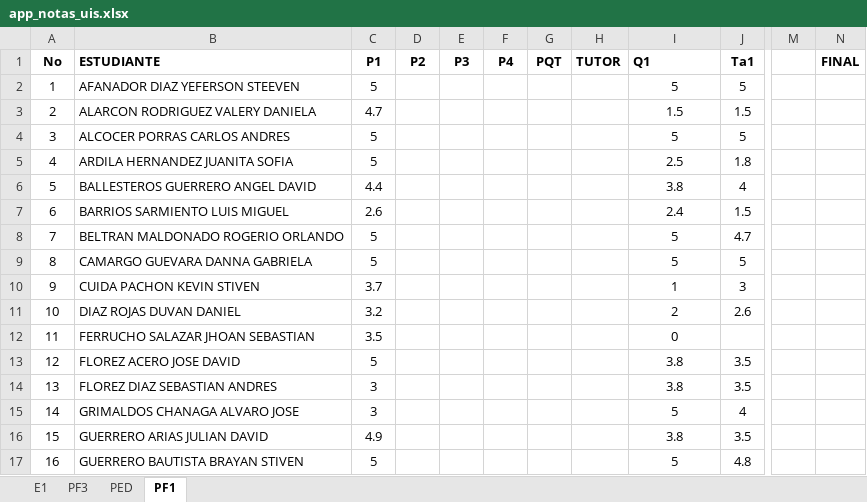
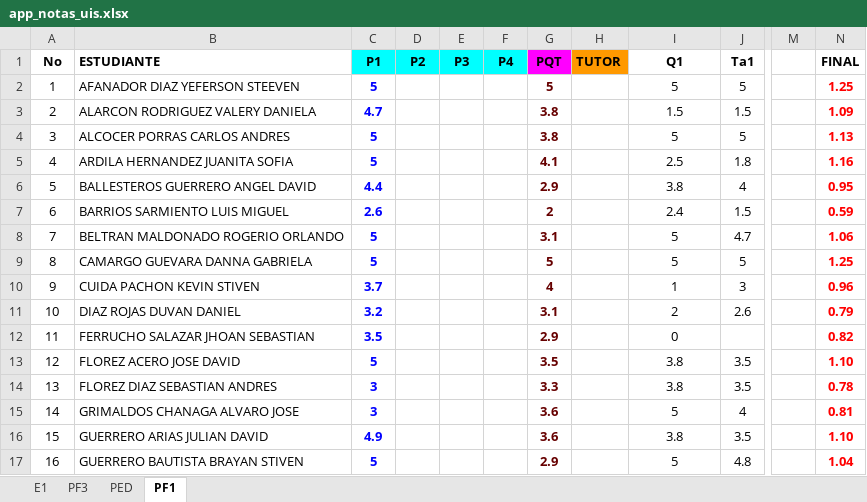
Before and after one commit to ph3niks/notas_uis, an Excel workbook: app_notas_uis.xlsx, sheet PF1, drawn as a sheet; only a part is shown, gaps mark what is left out; values as stored, in another font and other column widths than the file's, no borders; charts and pictures and conditional formats not drawn; the diff covers the shown part only; the diff names each change by its address in the sheet, - before the commit and + after, or states it on an @@ line.

```diff
--- a/app_notas_uis.xlsx (sheet PF1)
+++ b/app_notas_uis.xlsx (sheet PF1)
-C1:F1 fill: none
+C1:F1 fill: #00FFFF
-G1 fill: none
+G1 fill: #FF00FF
-H1 fill: none
+H1 fill: #FF9900
-I1 alignment: left
+I1 alignment: center
@@ C2:C17 bold: off → on, text colour: black → #0000FF @@
-G2 (PQT): (empty)
+G2 (PQT): 5
-N2 (FINAL): (empty)
+N2 (FINAL): 1.25
-G3:G4 (PQT): (empty)
+G3:G4 (PQT): 3.8
-N3 (FINAL): (empty)
+N3 (FINAL): 1.09
-N4 (FINAL): (empty)
+N4 (FINAL): 1.13
-G5 (PQT): (empty)
+G5 (PQT): 4.1
-N5 (FINAL): (empty)
+N5 (FINAL): 1.16
-G6 (PQT): (empty)
+G6 (PQT): 2.9
-N6 (FINAL): (empty)
+N6 (FINAL): 0.95
-G7 (PQT): (empty)
+G7 (PQT): 2
-N7 (FINAL): (empty)
+N7 (FINAL): 0.59
-G8 (PQT): (empty)
+G8 (PQT): 3.1
-N8 (FINAL): (empty)
+N8 (FINAL): 1.06
-G9 (PQT): (empty)
+G9 (PQT): 5
-N9 (FINAL): (empty)
+N9 (FINAL): 1.25
-G10 (PQT): (empty)
+G10 (PQT): 4
-N10 (FINAL): (empty)
+N10 (FINAL): 0.96
-G11 (PQT): (empty)
+G11 (PQT): 3.1
-N11 (FINAL): (empty)
+N11 (FINAL): 0.79
-G12 (PQT): (empty)
+G12 (PQT): 2.9
-N12 (FINAL): (empty)
+N12 (FINAL): 0.82
-G13 (PQT): (empty)
+G13 (PQT): 3.5
-N13 (FINAL): (empty)
+N13 (FINAL): 1.10
-G14 (PQT): (empty)
+G14 (PQT): 3.3
-N14 (FINAL): (empty)
+N14 (FINAL): 0.78
-G15:G16 (PQT): (empty)
+G15:G16 (PQT): 3.6
-N15 (FINAL): (empty)
+N15 (FINAL): 0.81
-N16 (FINAL): (empty)
+N16 (FINAL): 1.10
-G17 (PQT): (empty)
+G17 (PQT): 2.9
-N17 (FINAL): (empty)
+N17 (FINAL): 1.04
```
Also changed, not shown: 28 edited cells and cell formats elsewhere in this sheet, sheet PED, sheet E1, sheet PF3, formulas that keep their value.
